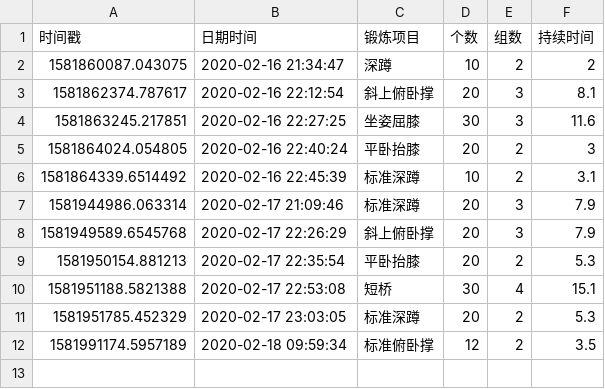
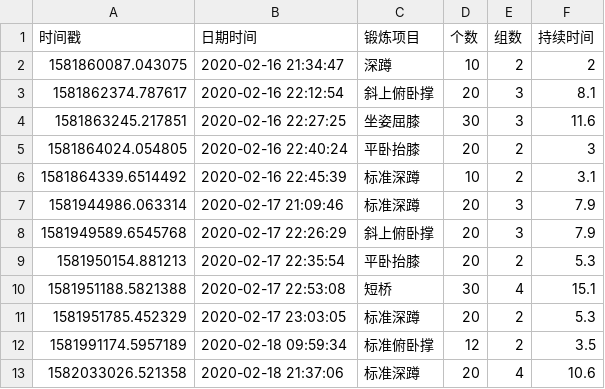
Before and after one commit to silvio27/KeepFit, a CSV file: exerice_recording.csv, drawn as a sheet.

```diff
--- a/exerice_recording.csv
+++ b/exerice_recording.csv
@@ -12 +12,2 @@
 1581991174.5957189,2020-02-18 09:59:34,标准俯卧撑,12,2,3.5
+1582033026.521358,2020-02-18 21:37:06,标准深蹲,20,4,10.6
```
Also changed, not shown: 1 other file.
